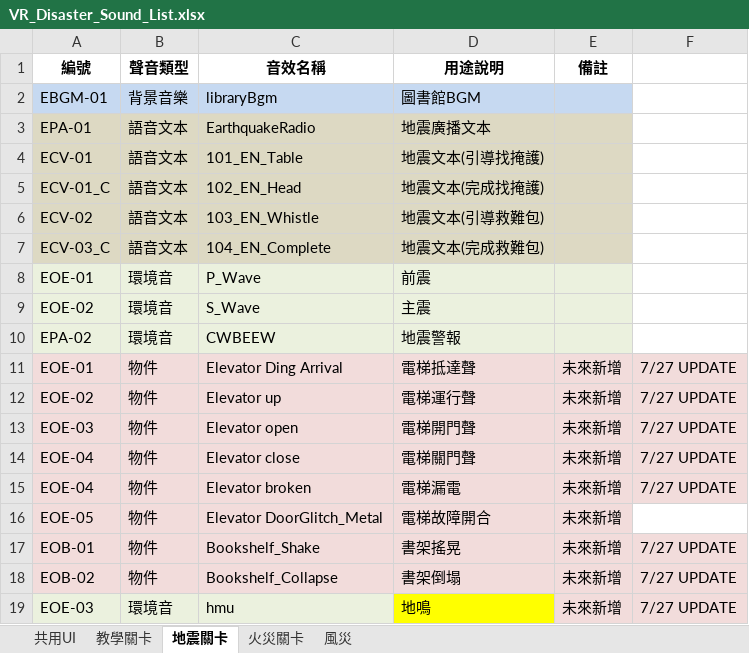
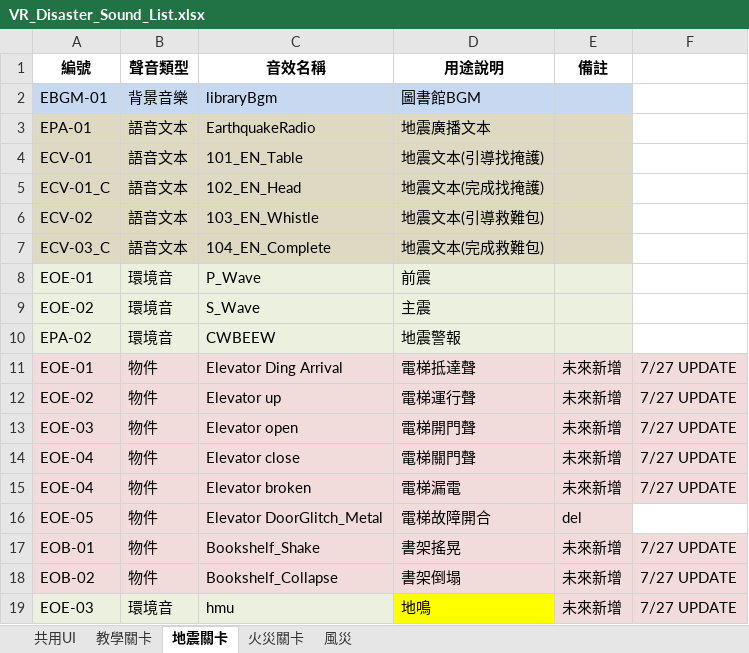
Before and after one commit to JacKooDesu/VR-Disaster-Sndproj, an Excel workbook: VR_Disaster_Sound_List.xlsx, sheet 地震關卡, drawn as a sheet; values as stored, in another font and other column widths than the file's, no borders; the diff names each change by its address in the sheet, - before the commit and + after, or states it on an @@ line.

```diff
--- a/VR_Disaster_Sound_List.xlsx (sheet 地震關卡)
+++ b/VR_Disaster_Sound_List.xlsx (sheet 地震關卡)
-E16 (備註): 未來新增
+E16 (備註): del
```
Also changed, not shown: sheet 火災關卡, sheet 風災, sheet 教學關卡.
